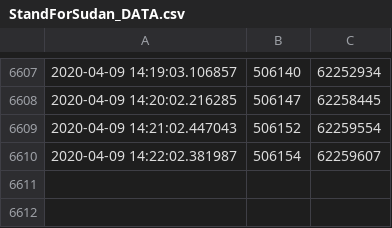
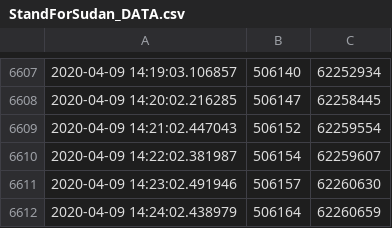
Before and after one commit to jaweesh/SFS, a CSV file: DataFiles/StandForSudan_DATA.csv, drawn as a sheet; only a part is shown, gaps mark what is left out.

Commit message:
updated data files

```diff
--- a/DataFiles/StandForSudan_DATA.csv
+++ b/DataFiles/StandForSudan_DATA.csv
@@ -6610 +6610,3 @@
 2020-04-09 14:22:02.381987,506154,62259607
+2020-04-09 14:23:02.491946,506157,62260630
+2020-04-09 14:24:02.438979,506164,62260659
```
Also changed, not shown: 2 other files.
